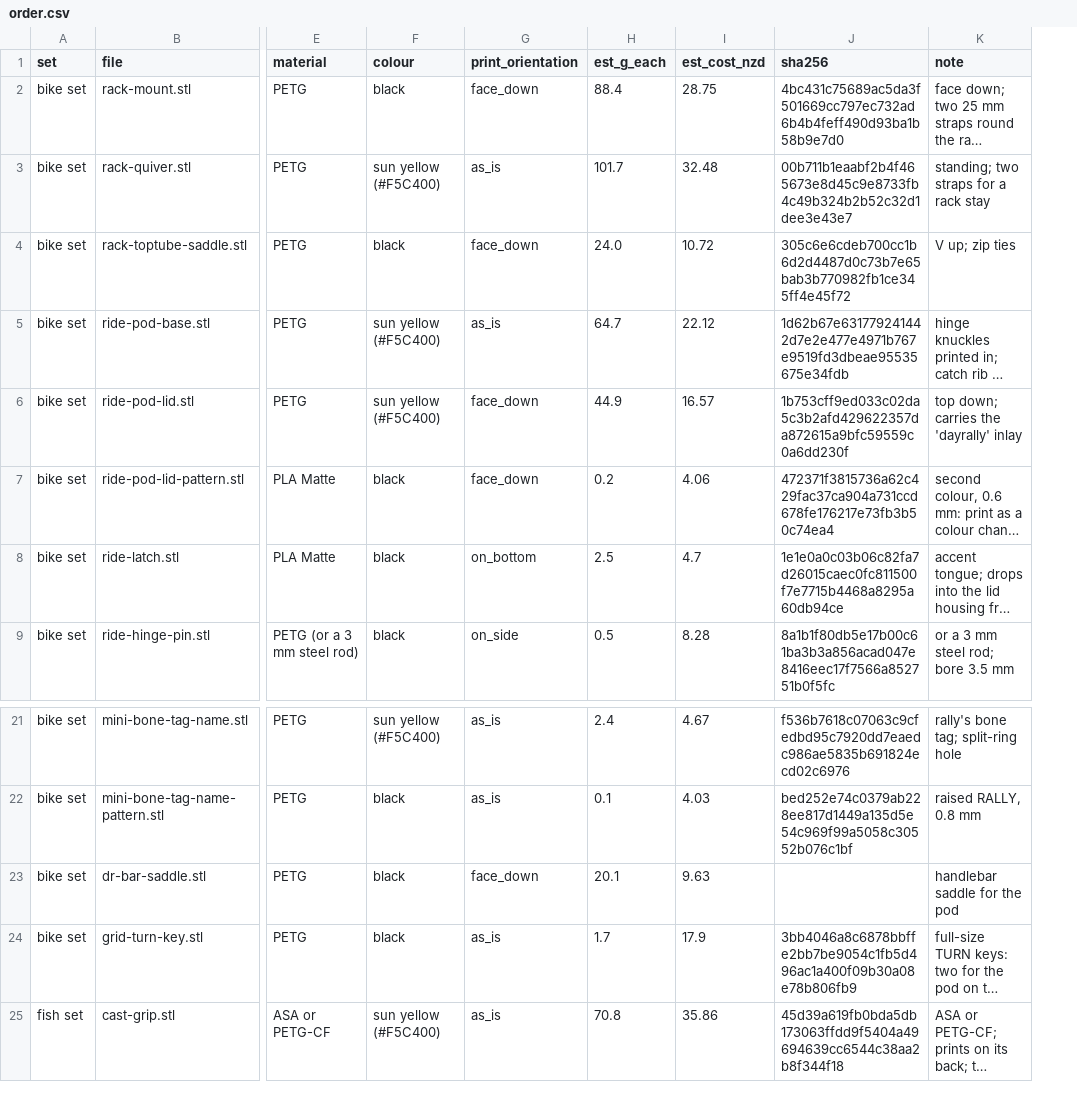
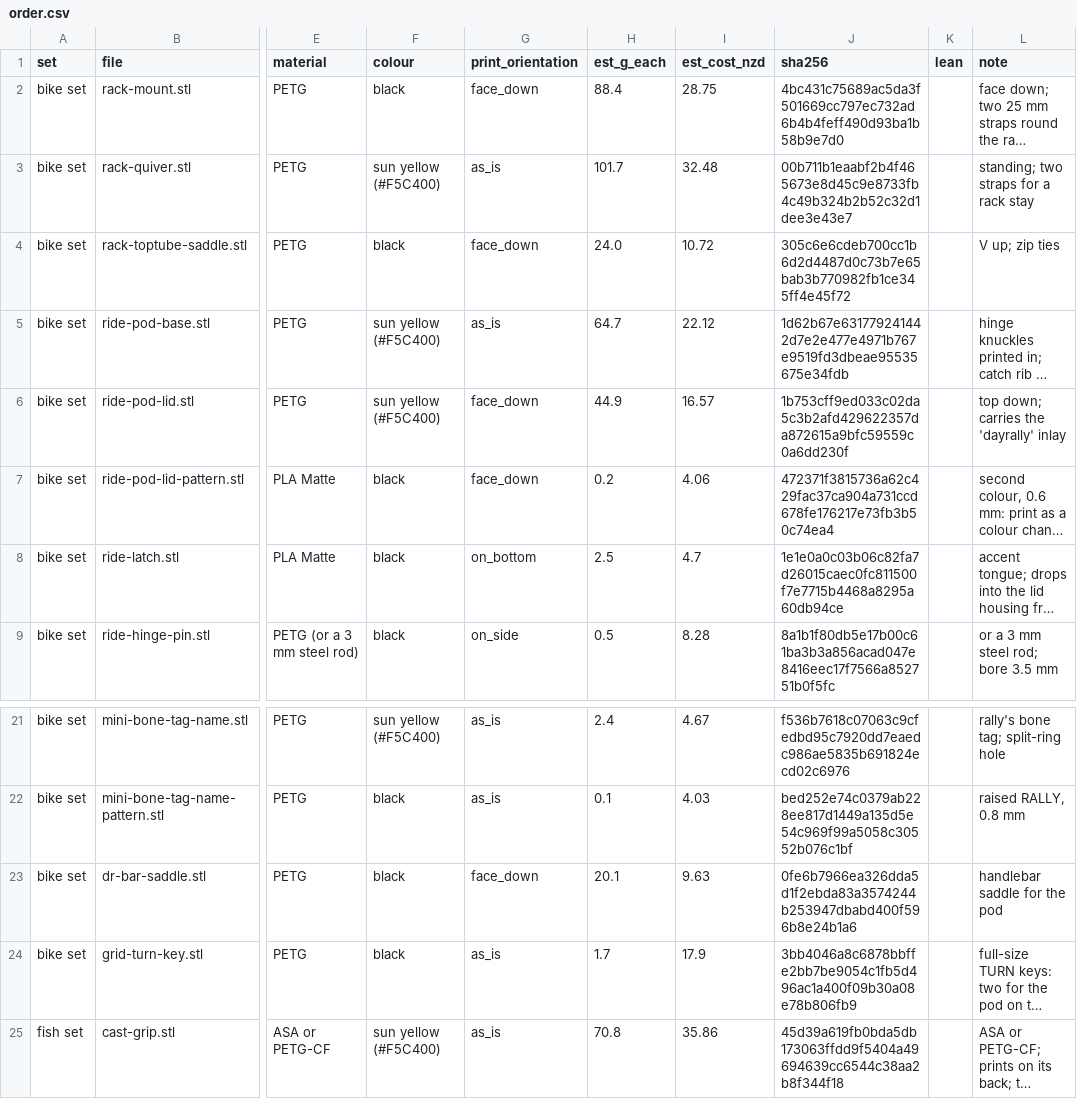
Before and after one commit to katecoveny-svg/assemblnz-f0afd79d, a CSV file: tools/living-cad/launch/print-order-20261020/order.csv, drawn as a sheet; only a part is shown, gaps mark what is left out; long unchanged cells end in …; the diff covers the shown part only; the diff names each change by its address in the sheet, - before the commit and + after, or states it on an @@ line.

```diff
--- a/tools/living-cad/launch/print-order-20261020/order.csv
+++ b/tools/living-cad/launch/print-order-20261020/order.csv
+column K (lean), empty
-J23 (sha256): (empty)
+J23 (sha256): 0fe6b7966ea326dda5d1f2ebda83a3574244b253947dbabd400f596b8e24b1a6
```
Also changed, not shown: 16 added rows and 4 edited cells elsewhere in this file, 6 other files.
